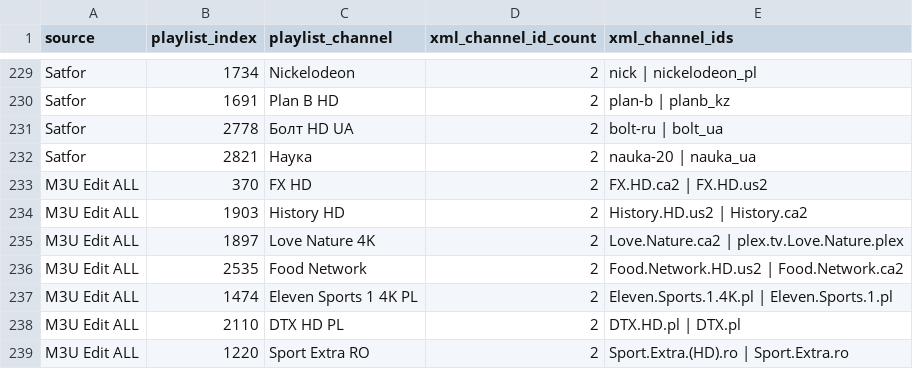
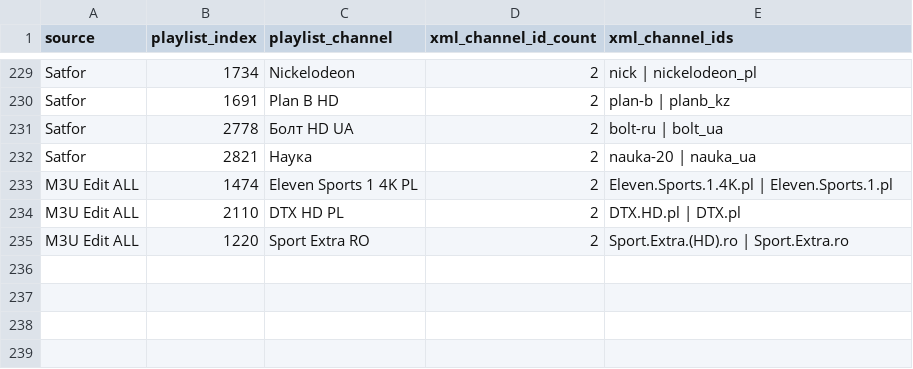
Before and after one commit to oleghkap/EPG-EDEM, a CSV file: source_channel_mapping_collisions.csv, drawn as a sheet; only a part is shown, gaps mark what is left out; the diff names each change by its address in the sheet, - before the commit and + after, or states it on an @@ line.

```diff
--- a/source_channel_mapping_collisions.csv
+++ b/source_channel_mapping_collisions.csv
-row 233: M3U Edit ALL | 370 | FX HD | 2 | FX.HD.ca2 | FX.HD.us2
-row 234: M3U Edit ALL | 1903 | History HD | 2 | History.HD.us2 | History.ca2
-row 235: M3U Edit ALL | 1897 | Love Nature 4K | 2 | Love.Nature.ca2 | plex.tv.Love.Nature.plex
-row 236: M3U Edit ALL | 2535 | Food Network | 2 | Food.Network.HD.us2 | Food.Network.ca2
```
Also changed, not shown: channel_coverage.csv, coverage_report.csv, 5 other files.
